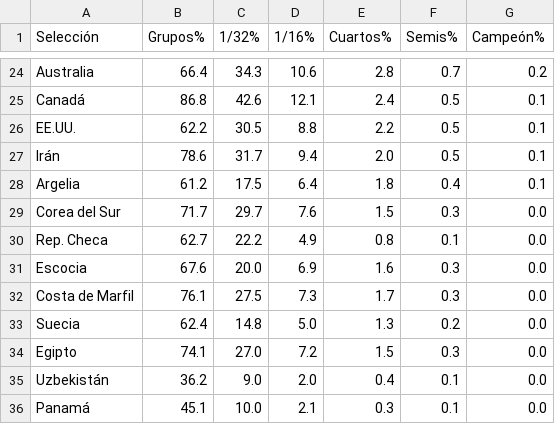
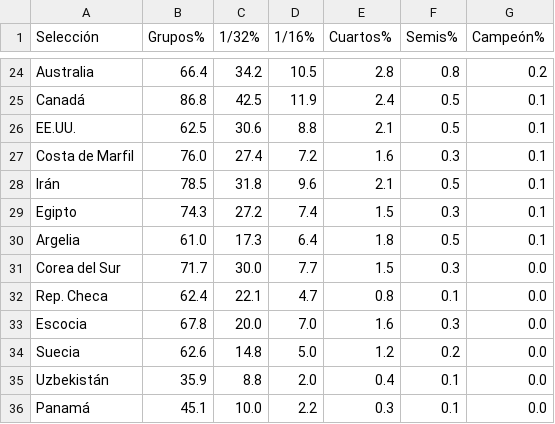
Before and after one commit to mikedataspain/mundial-elo, a CSV file: data.csv, drawn as a sheet; only a part is shown, gaps mark what is left out; removed rows and columns are numbered as before the commit, all else as after; the diff covers the shown part only; the diff names each change by its address in the sheet, - before the commit and + after, or states it on an @@ line.

```diff
--- a/data.csv
+++ b/data.csv
-C24 (1/32%): 34.3
+C24 (1/32%): 34.2
-D24 (1/16%): 10.6
+D24 (1/16%): 10.5
-F24 (Semis%): 0.7
+F24 (Semis%): 0.8
-C25 (1/32%): 42.6
+C25 (1/32%): 42.5
-D25 (1/16%): 12.1
+D25 (1/16%): 11.9
-B26 (Grupos%): 62.2
+B26 (Grupos%): 62.5
-C26 (1/32%): 30.5
+C26 (1/32%): 30.6
-E26 (Cuartos%): 2.2
+E26 (Cuartos%): 2.1
+row 27: Costa de Marfil | 76.0 | 27.4 | 7.2 | 1.6 | 0.3 | 0.1
-B28 (Grupos%): 78.6
+B28 (Grupos%): 78.5
-C28 (1/32%): 31.7
+C28 (1/32%): 31.8
-D28 (1/16%): 9.4
+D28 (1/16%): 9.6
-E28 (Cuartos%): 2.0
+E28 (Cuartos%): 2.1
+row 29: Egipto | 74.3 | 27.2 | 7.4 | 1.5 | 0.3 | 0.1
-B30 (Grupos%): 61.2
+B30 (Grupos%): 61.0
-C30 (1/32%): 17.5
+C30 (1/32%): 17.3
-F30 (Semis%): 0.4
+F30 (Semis%): 0.5
-C31 (1/32%): 29.7
+C31 (1/32%): 30.0
-D31 (1/16%): 7.6
+D31 (1/16%): 7.7
-B32 (Grupos%): 62.7
+B32 (Grupos%): 62.4
-C32 (1/32%): 22.2
+C32 (1/32%): 22.1
-D32 (1/16%): 4.9
+D32 (1/16%): 4.7
-B33 (Grupos%): 67.6
+B33 (Grupos%): 67.8
-D33 (1/16%): 6.9
+D33 (1/16%): 7.0
-row 32: Costa de Marfil | 76.1 | 27.5 | 7.3 | 1.7 | 0.3 | 0.0
-B34 (Grupos%): 62.4
+B34 (Grupos%): 62.6
-E34 (Cuartos%): 1.3
+E34 (Cuartos%): 1.2
-row 34: Egipto | 74.1 | 27.0 | 7.2 | 1.5 | 0.3 | 0.0
-B35 (Grupos%): 36.2
+B35 (Grupos%): 35.9
-C35 (1/32%): 9.0
+C35 (1/32%): 8.8
-D36 (1/16%): 2.1
+D36 (1/16%): 2.2
```
Also changed, not shown: 2 added rows, 2 removed rows and 107 edited cells elsewhere in this file, 1 other file.
